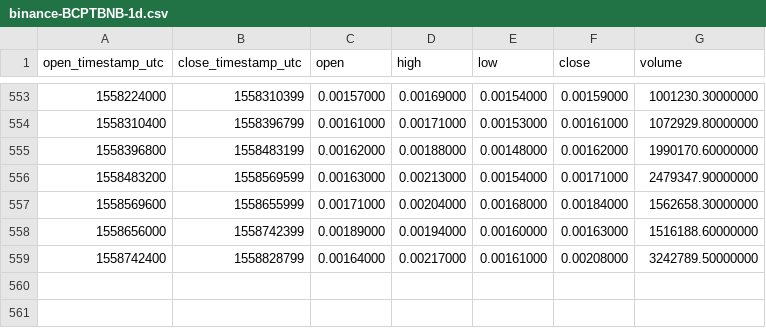
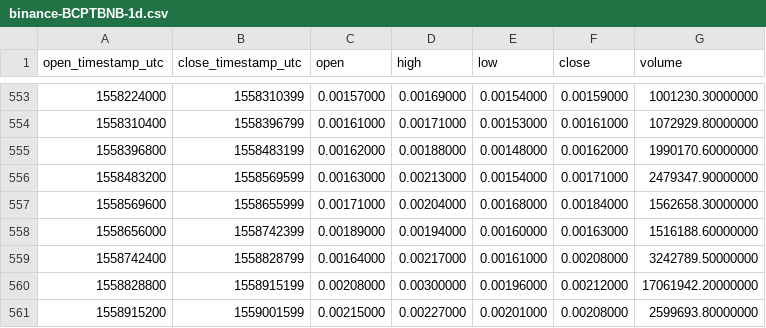
Before and after one commit to cryptobigbro/binance-BCPTBNB, a CSV file: binance-BCPTBNB-1d.csv, drawn as a sheet; only a part is shown, gaps mark what is left out.

Commit message:
Update OHLCV data.

```diff
--- a/binance-BCPTBNB-1d.csv
+++ b/binance-BCPTBNB-1d.csv
@@ -559 +559,3 @@ open_timestamp_utc,close_timestamp_utc,open,high,low,close,volume
 1558742400,1558828799,0.00164000,0.00217000,0.00161000,0.00208000,3242789.50000000
+1558828800,1558915199,0.00208000,0.00300000,0.00196000,0.00212000,17061942.20000000
+1558915200,1559001599,0.00215000,0.00227000,0.00201000,0.00208000,2599693.80000000
```
Also changed, not shown: 1 other file.
